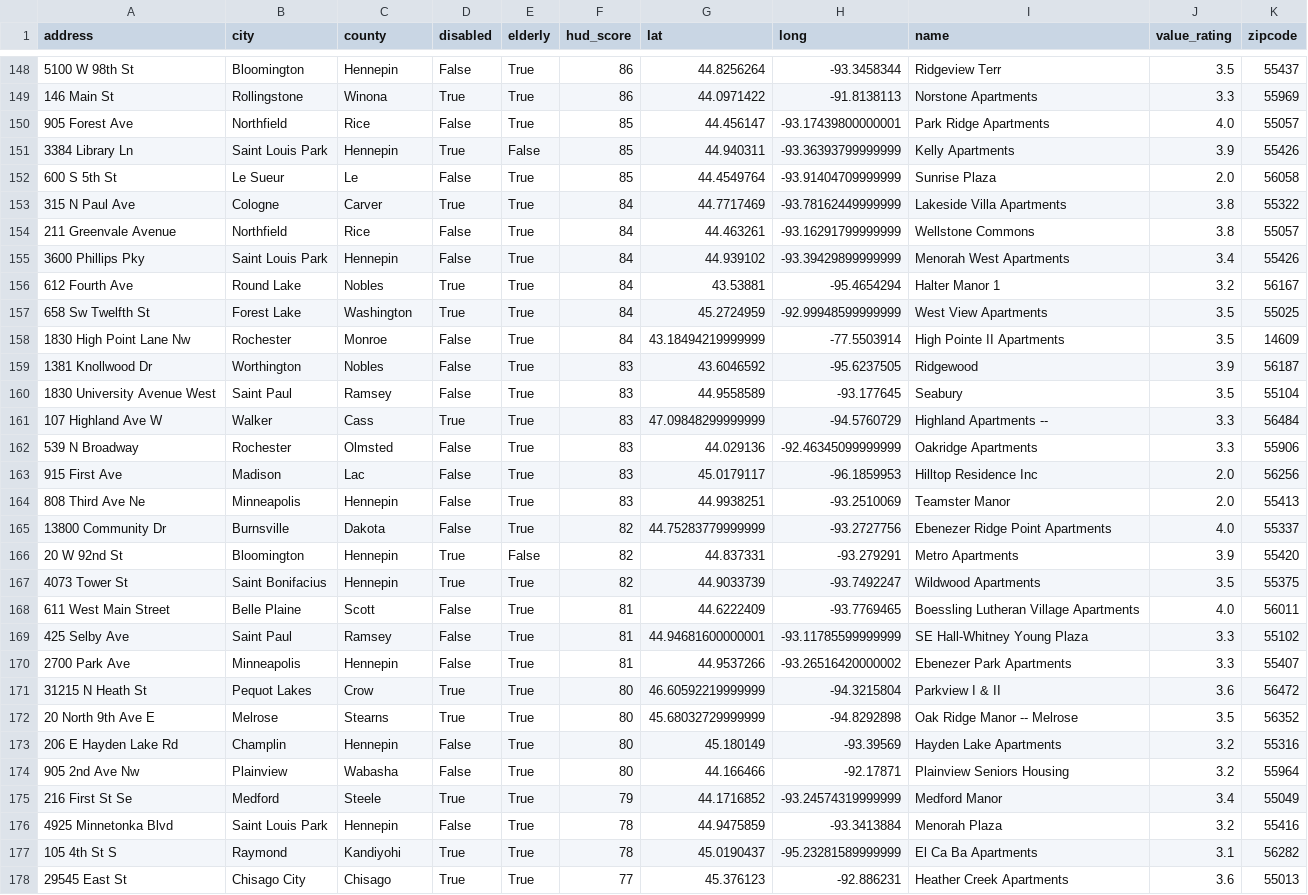
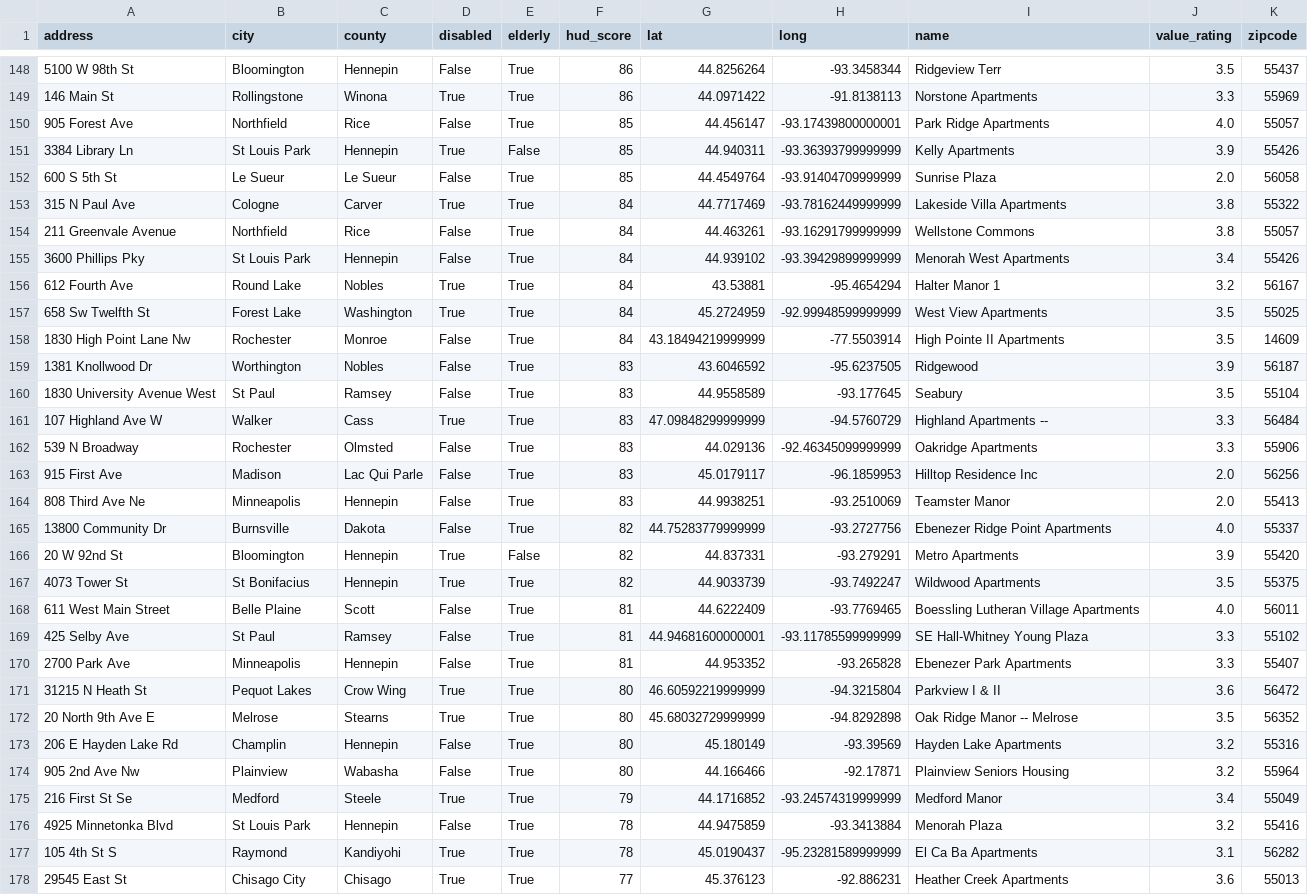
Before and after one commit to Sai83/accessibilityscore, a CSV file: House/s8house_ref_score.csv, drawn as a sheet; only a part is shown, gaps mark what is left out; the diff covers the shown part only.

```diff
--- a/House/s8house_ref_score.csv
+++ b/House/s8house_ref_score.csv
@@ -150,7 +150,7 @@ address	city	county	disabled	elderly	hud_score	lat	long	name	value_rating	zipcod
 905 Forest Ave	Northfield	Rice	False	True	85	44.456147	-93.17439800000001	Park Ridge Apartments	4.0	55057
-3384 Library Ln	Saint Louis Park	Hennepin	True	False	85	44.940311	-93.36393799999999	Kelly Apartments	3.9	55426
-600 S 5th St	Le Sueur	Le	False	True	85	44.4549764	-93.91404709999999	Sunrise Plaza	2.0	56058
+3384 Library Ln	St Louis Park	Hennepin	True	False	85	44.940311	-93.36393799999999	Kelly Apartments	3.9	55426
+600 S 5th St	Le Sueur	Le Sueur	False	True	85	44.4549764	-93.91404709999999	Sunrise Plaza	2.0	56058
 315 N Paul Ave	Cologne	Carver	True	True	84	44.7717469	-93.78162449999999	Lakeside Villa Apartments	3.8	55322
 211 Greenvale Avenue	Northfield	Rice	False	True	84	44.463261	-93.16291799999999	Wellstone Commons	3.8	55057
-3600 Phillips Pky	Saint Louis Park	Hennepin	False	True	84	44.939102	-93.39429899999999	Menorah West Apartments	3.4	55426
+3600 Phillips Pky	St Louis Park	Hennepin	False	True	84	44.939102	-93.39429899999999	Menorah West Apartments	3.4	55426
 612 Fourth Ave	Round Lake	Nobles	True	True	84	43.53881	-95.4654294	Halter Manor 1	3.2	56167
@@ -159,6 +159,6 @@ address	city	county	disabled	elderly	hud_score	lat	long	name	value_rating	zipcod
 1381 Knollwood Dr	Worthington	Nobles	False	True	83	43.6046592	-95.6237505	Ridgewood	3.9	56187
-1830 University Avenue West	Saint Paul	Ramsey	False	True	83	44.9558589	-93.177645	Seabury	3.5	55104
+1830 University Avenue West	St Paul	Ramsey	False	True	83	44.9558589	-93.177645	Seabury	3.5	55104
 107 Highland Ave W	Walker	Cass	True	True	83	47.09848299999999	-94.5760729	Highland Apartments --	3.3	56484
 539 N Broadway	Rochester	Olmsted	False	True	83	44.029136	-92.46345099999999	Oakridge Apartments	3.3	55906
-915 First Ave	Madison	Lac	False	True	83	45.0179117	-96.1859953	Hilltop Residence Inc	2.0	56256
+915 First Ave	Madison	Lac Qui Parle	False	True	83	45.0179117	-96.1859953	Hilltop Residence Inc	2.0	56256
 808 Third Ave Ne	Minneapolis	Hennepin	False	True	83	44.9938251	-93.2510069	Teamster Manor	2.0	55413
@@ -166,7 +166,7 @@ address	city	county	disabled	elderly	hud_score	lat	long	name	value_rating	zipcod
 20 W 92nd St	Bloomington	Hennepin	True	False	82	44.837331	-93.279291	Metro Apartments	3.9	55420
-4073 Tower St	Saint Bonifacius	Hennepin	True	True	82	44.9033739	-93.7492247	Wildwood Apartments	3.5	55375
+4073 Tower St	St Bonifacius	Hennepin	True	True	82	44.9033739	-93.7492247	Wildwood Apartments	3.5	55375
 611 West Main Street	Belle Plaine	Scott	False	True	81	44.6222409	-93.7769465	Boessling Lutheran Village Apartments	4.0	56011
-425 Selby Ave	Saint Paul	Ramsey	False	True	81	44.94681600000001	-93.11785599999999	SE Hall-Whitney Young Plaza	3.3	55102
-2700 Park Ave	Minneapolis	Hennepin	False	True	81	44.9537266	-93.26516420000002	Ebenezer Park Apartments	3.3	55407
-31215 N Heath St	Pequot Lakes	Crow	True	True	80	46.60592219999999	-94.3215804	Parkview I & II	3.6	56472
+425 Selby Ave	St Paul	Ramsey	False	True	81	44.94681600000001	-93.11785599999999	SE Hall-Whitney Young Plaza	3.3	55102
+2700 Park Ave	Minneapolis	Hennepin	False	True	81	44.953352	-93.265828	Ebenezer Park Apartments	3.3	55407
+31215 N Heath St	Pequot Lakes	Crow Wing	True	True	80	46.60592219999999	-94.3215804	Parkview I & II	3.6	56472
 20 North 9th Ave E	Melrose	Stearns	True	True	80	45.68032729999999	-94.8292898	Oak Ridge Manor -- Melrose	3.5	56352
@@ -175,3 +175,3 @@ address	city	county	disabled	elderly	hud_score	lat	long	name	value_rating	zipcod
 216 First St Se	Medford	Steele	True	True	79	44.1716852	-93.24574319999999	Medford Manor	3.4	55049
-4925 Minnetonka Blvd	Saint Louis Park	Hennepin	False	True	78	44.9475859	-93.3413884	Menorah Plaza	3.2	55416
+4925 Minnetonka Blvd	St Louis Park	Hennepin	False	True	78	44.9475859	-93.3413884	Menorah Plaza	3.2	55416
 105 4th St S	Raymond	Kandiyohi	True	True	78	45.0190437	-95.23281589999999	El Ca Ba Apartments	3.1	56282
```
Also changed, not shown: 30 edited cells elsewhere in this file, Health/mn_hospital_score.csv, Mobility/MetroTransit.csv, 15 other files.
